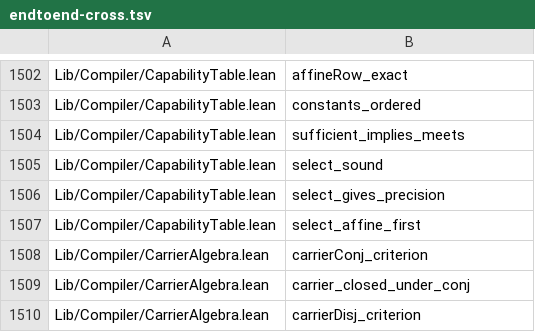
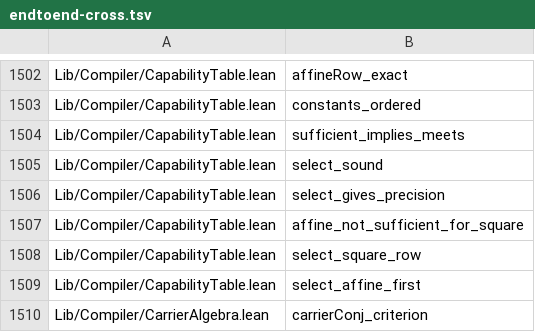
Before and after one commit to Lv-00-ANI/lattice, a TSV file: gov/endtoend-cross.tsv, drawn as a sheet; only a part is shown, gaps mark what is left out; the shorter side is filled out with more unchanged rows; the diff names each change by its address in the sheet, - before the commit and + after, or states it on an @@ line.

```diff
--- a/gov/endtoend-cross.tsv
+++ b/gov/endtoend-cross.tsv
+row 1507: Lib/Compiler/CapabilityTable.lean | affine_not_sufficient_for_square
+row 1508: Lib/Compiler/CapabilityTable.lean | select_square_row
```
Also changed, not shown: 4 other files.
